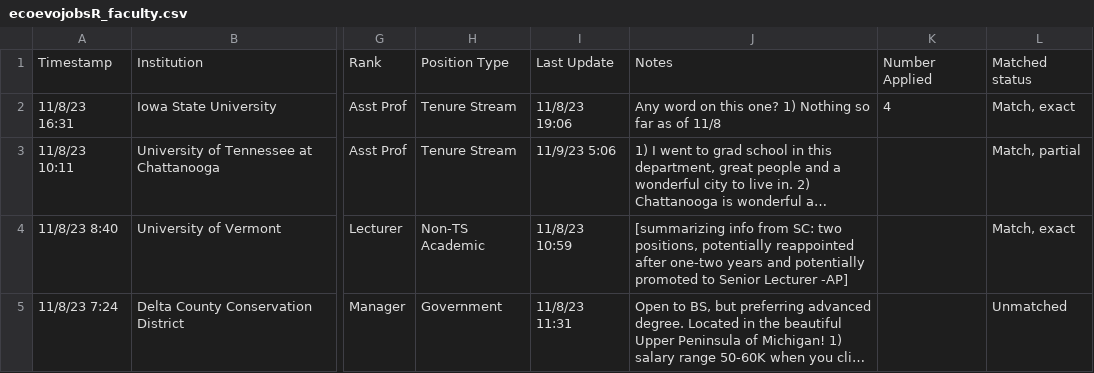
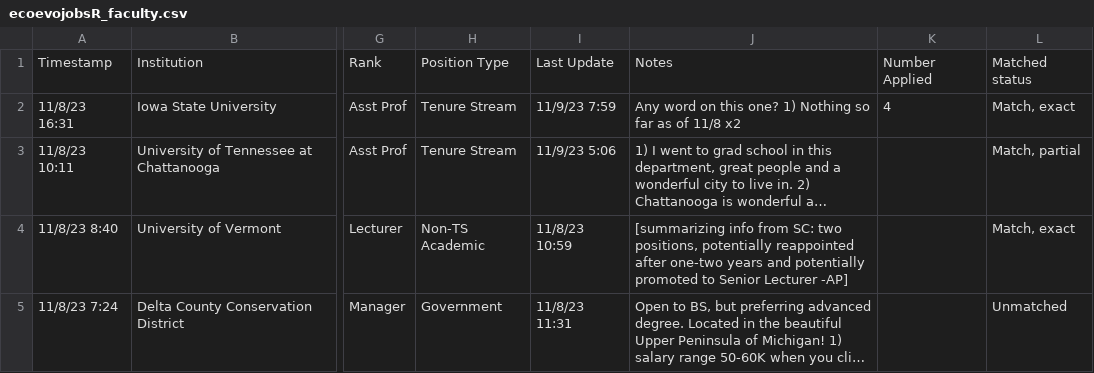
Before and after one commit to mikeblazanin/ecoevojobsR, a CSV file: data-raw/ecoevojobsR_faculty.csv, drawn as a sheet; only a part is shown, gaps mark what is left out; long unchanged cells end in …; the diff covers the shown part only; the diff names each change by its address in the sheet, - before the commit and + after, or states it on an @@ line.

```diff
--- a/data-raw/ecoevojobsR_faculty.csv
+++ b/data-raw/ecoevojobsR_faculty.csv
-I2: 11/8/23 19:06
+I2: 11/9/23 7:59
-J2: …of 11/8
+J2: …of 11/8 x2
```
Also changed, not shown: 10 edited cells elsewhere in this file, 1 other file.
